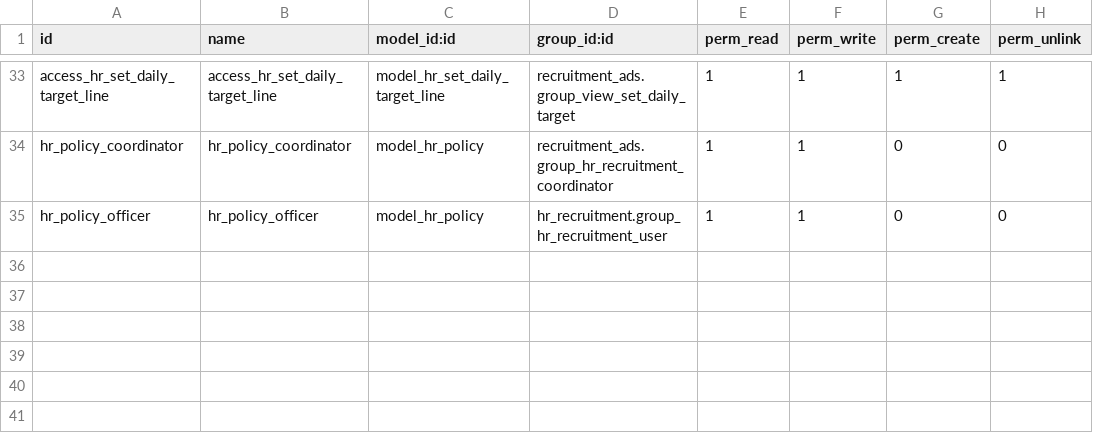
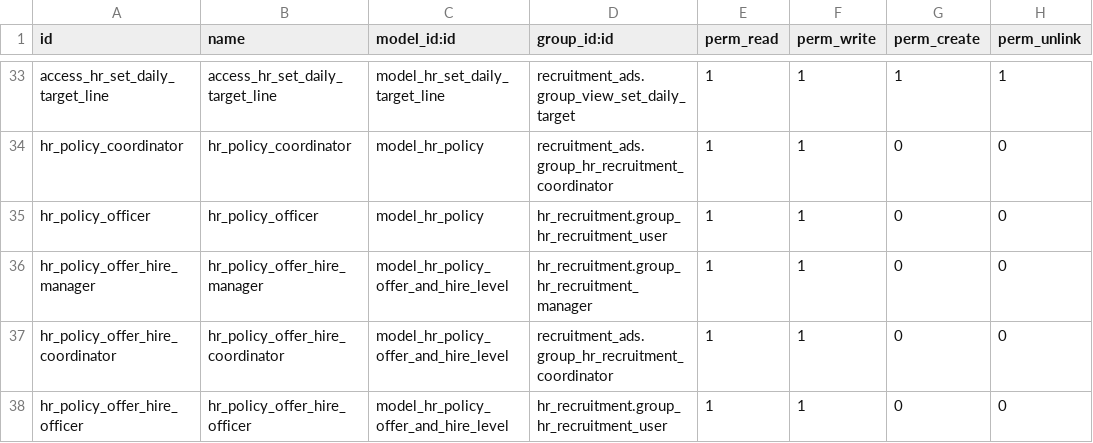
Before and after one commit to alyelnemr/odoo_recruitment, a CSV file: recruitment_ads/security/ir.model.access.csv, drawn as a sheet; only a part is shown, gaps mark what is left out.

Commit message:
[wip] offer and hire

```diff
--- a/recruitment_ads/security/ir.model.access.csv
+++ b/recruitment_ads/security/ir.model.access.csv
@@ -35 +35,4 @@ hr_policy_coordinator,hr_policy_coordinator,model_hr_policy,recruitment_ads.grou
 hr_policy_officer,hr_policy_officer,model_hr_policy,hr_recruitment.group_hr_recruitment_user,1,1,0,0
+hr_policy_offer_hire_manager,hr_policy_offer_hire_manager,model_hr_policy_offer_and_hire_level,hr_recruitment.group_hr_recruitment_manager,1,1,0,0
+hr_policy_offer_hire_coordinator,hr_policy_offer_hire_coordinator,model_hr_policy_offer_and_hire_level,recruitment_ads.group_hr_recruitment_coordinator,1,1,0,0
+hr_policy_offer_hire_officer,hr_policy_offer_hire_officer,model_hr_policy_offer_and_hire_level,hr_recruitment.group_hr_recruitment_user,1,1,0,0
```
Also changed, not shown: 2 other files.
